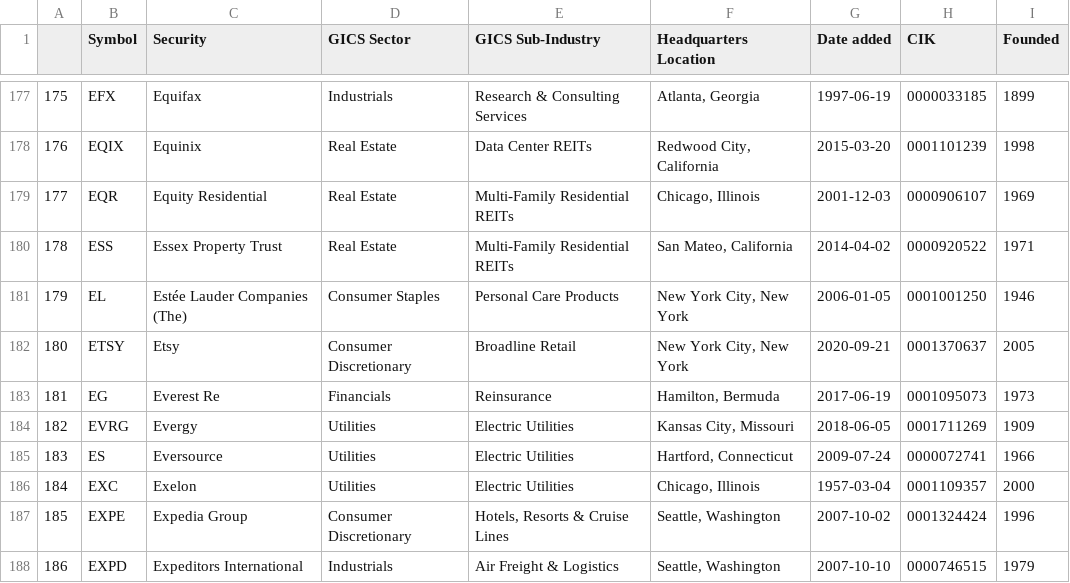
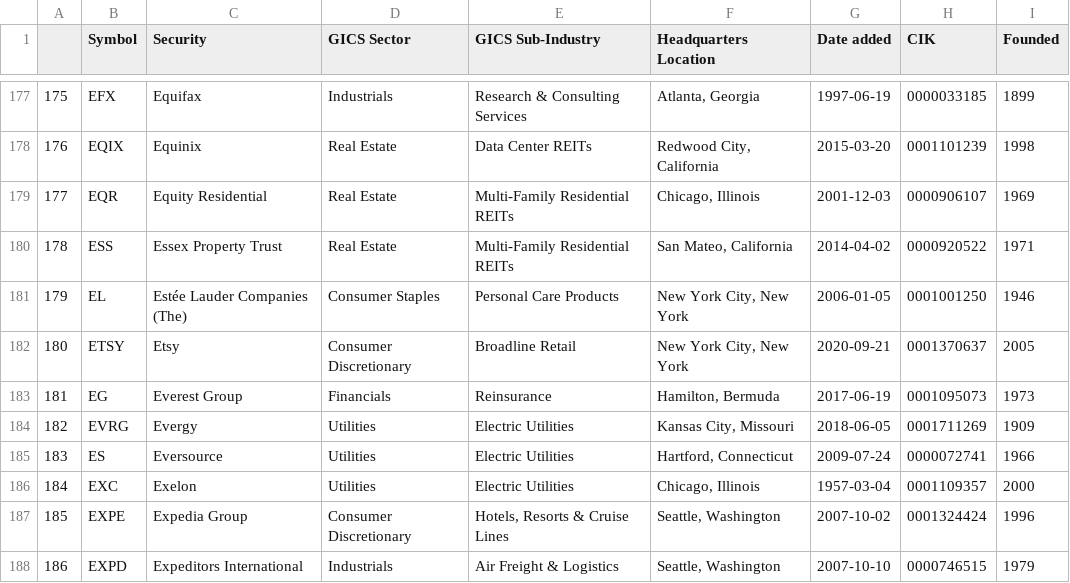
Before and after one commit to vvelicu/s-p500, a CSV file: data/SP500_Components.csv, drawn as a sheet; only a part is shown, gaps mark what is left out.

```diff
--- a/data/SP500_Components.csv
+++ b/data/SP500_Components.csv
@@ -182,3 +182,3 @@
 180,ETSY,Etsy,Consumer Discretionary,Broadline Retail,"New York City, New York",2020-09-21,0001370637,2005
-181,EG,Everest Re,Financials,Reinsurance,"Hamilton, Bermuda",2017-06-19,0001095073,1973
+181,EG,Everest Group,Financials,Reinsurance,"Hamilton, Bermuda",2017-06-19,0001095073,1973
 182,EVRG,Evergy,Utilities,Electric Utilities,"Kansas City, Missouri",2018-06-05,0001711269,1909
```
